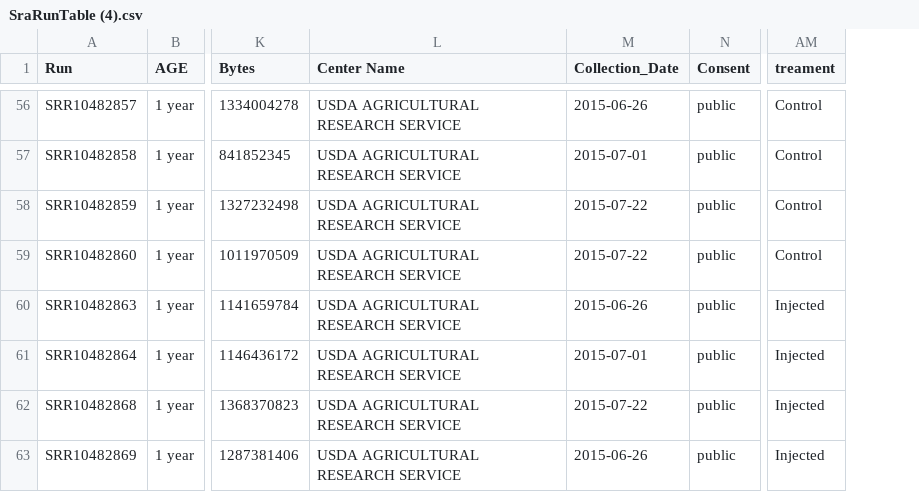
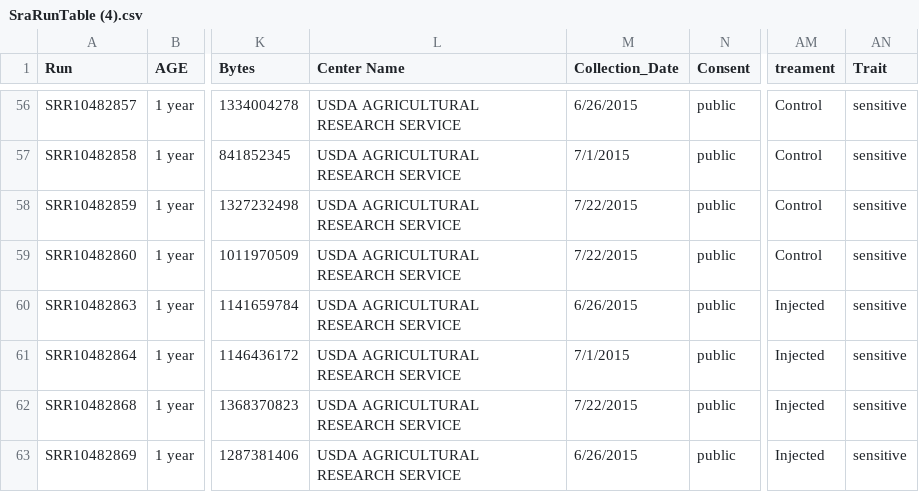
Before and after one commit to Resilience-Biomarkers-for-Aquaculture/Cvirg_Pmarinus_RNAseq, a CSV file: data/SraRunTable (4).csv, drawn as a sheet; only a part is shown, gaps mark what is left out; the diff covers the shown part only; the diff names each change by its address in the sheet, - before the commit and + after, or states it on an @@ line.

Commit message:
add trait column to file

```diff
--- a/data/SraRunTable (4).csv
+++ b/data/SraRunTable (4).csv
+column AN (Trait), rows 56-63: all sensitive
-M56 (Collection_Date): 2015-06-26
+M56 (Collection_Date): 6/26/2015
-M57 (Collection_Date): 2015-07-01
+M57 (Collection_Date): 7/1/2015
-M58:M59 (Collection_Date): 2015-07-22
+M58:M59 (Collection_Date): 7/22/2015
-M60 (Collection_Date): 2015-06-26
+M60 (Collection_Date): 6/26/2015
-M61 (Collection_Date): 2015-07-01
+M61 (Collection_Date): 7/1/2015
-M62 (Collection_Date): 2015-07-22
+M62 (Collection_Date): 7/22/2015
-M63 (Collection_Date): 2015-06-26
+M63 (Collection_Date): 6/26/2015
```
Also changed, not shown: 54 edited cells elsewhere in this file.
